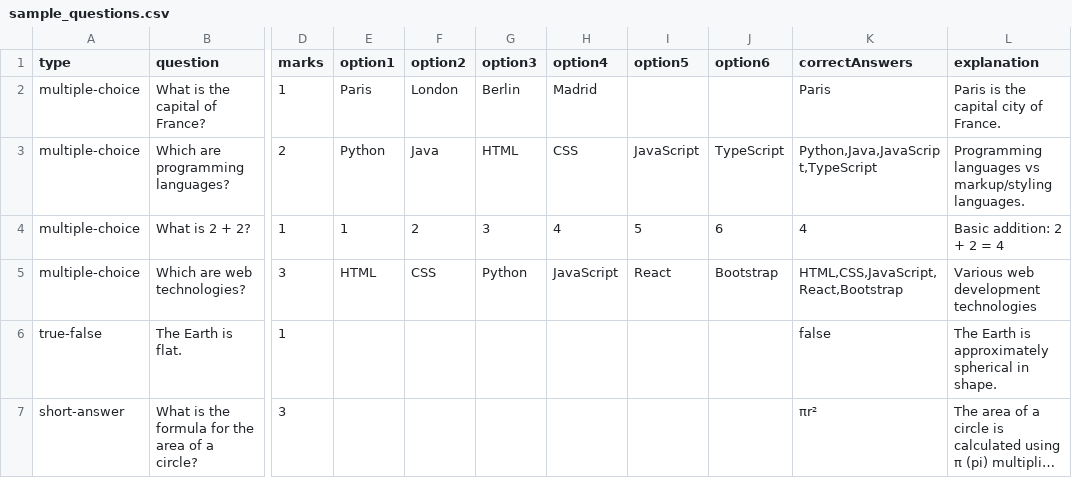
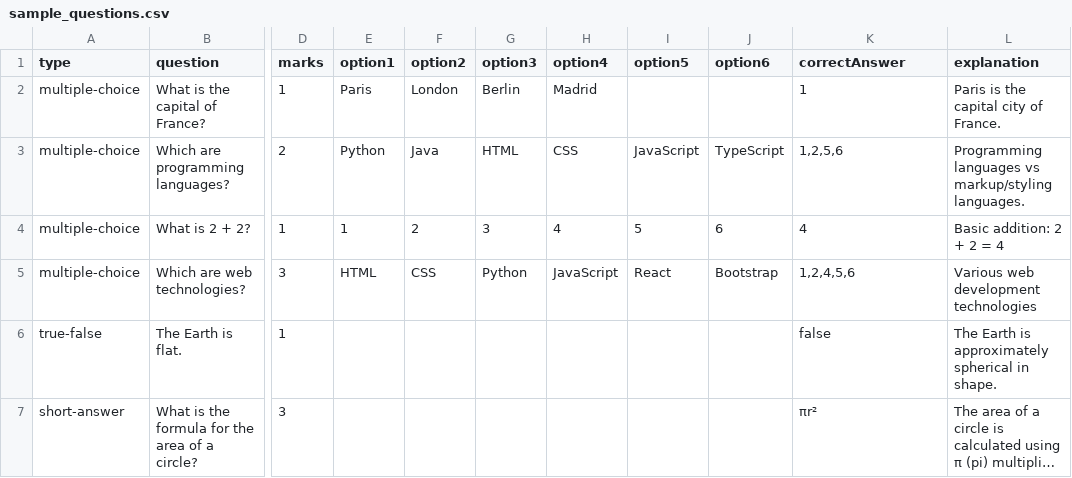
Before and after one commit to dammy23/ExamMaster, a CSV file: sample_questions.csv, drawn as a sheet; only a part is shown, gaps mark what is left out; long unchanged cells end in …; the diff names each change by its address in the sheet, - before the commit and + after, or states it on an @@ line.

Commit message:
Update CSV upload format and question parsing logic for new option number-based correct answer system

```diff
--- a/sample_questions.csv
+++ b/sample_questions.csv
-K1: correctAnswers
+K1: correctAnswer
-K2 (correctAnswer): Paris
+K2 (correctAnswer): 1
-K3 (correctAnswer): Python,Java,JavaScript,TypeScript
+K3 (correctAnswer): 1,2,5,6
-K5 (correctAnswer): HTML,CSS,JavaScript,React,Bootstrap
+K5 (correctAnswer): 1,2,4,5,6
```
Also changed, not shown: 6 other files.
